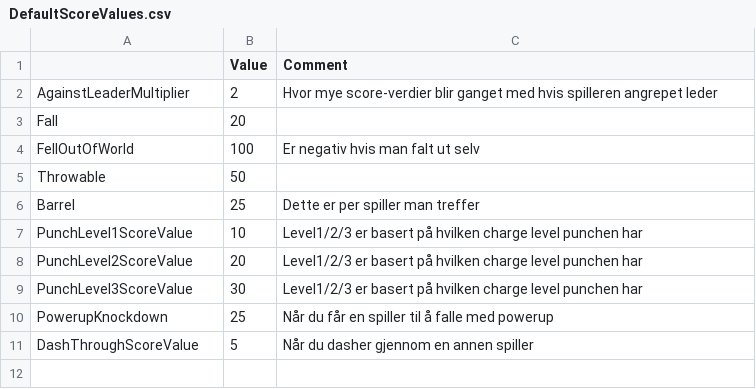
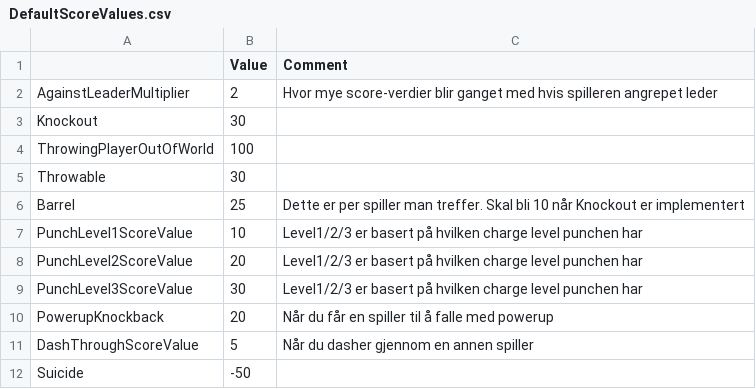
Before and after one commit to SmoothCube/Brawl-Inn, a CSV file: Content/Data/DefaultScoreValues.csv, drawn as a sheet.

Commit message:
Changes to score values.
Started testing a 3D render to UI

```diff
--- a/Content/Data/DefaultScoreValues.csv
+++ b/Content/Data/DefaultScoreValues.csv
@@ -2,6 +2,6 @@
 AgainstLeaderMultiplier,2,Hvor mye score-verdier blir ganget med hvis spilleren angrepet leder
-Fall,20,
-FellOutOfWorld,100,Er negativ hvis man falt ut selv
-Throwable,50,
-Barrel,25,Dette er per spiller man treffer
+Knockout,30,
+ThrowingPlayerOutOfWorld,100,
+Throwable,30,
+Barrel,25,Dette er per spiller man treffer. Skal bli 10 når Knockout er implementert
 PunchLevel1ScoreValue,10,Level1/2/3 er basert på hvilken charge level punchen har
@@ -9,3 +9,4 @@ PunchLevel2ScoreValue,20,Level1/2/3 er basert på hvilken charge level punchen h
 PunchLevel3ScoreValue,30,Level1/2/3 er basert på hvilken charge level punchen har
-PowerupKnockdown,25,Når du får en spiller til å falle med powerup
+PowerupKnockback,20,Når du får en spiller til å falle med powerup
 DashThroughScoreValue,5,Når du dasher gjennom en annen spiller
+Suicide,-50,
```
Also changed, not shown: 17 other files.
